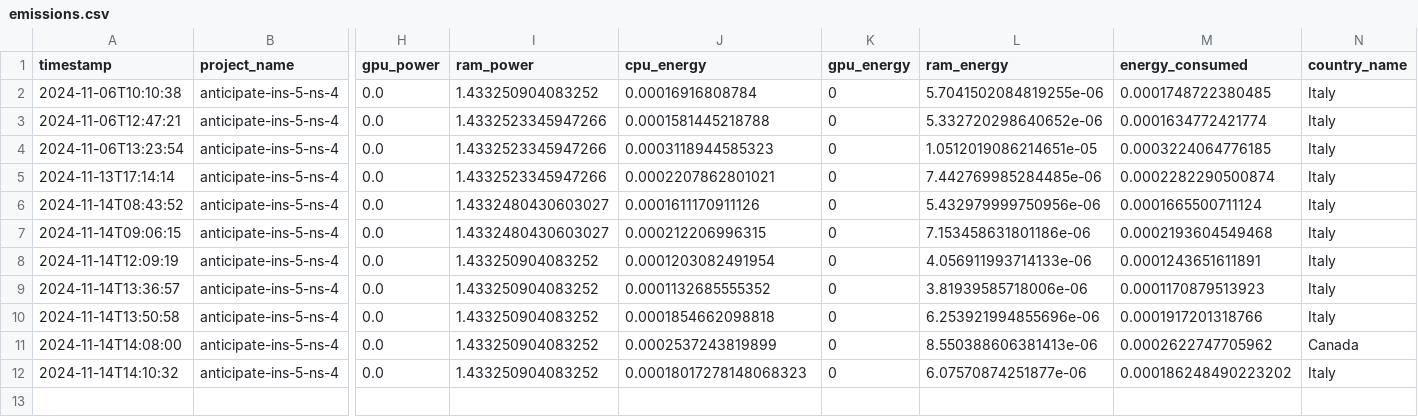
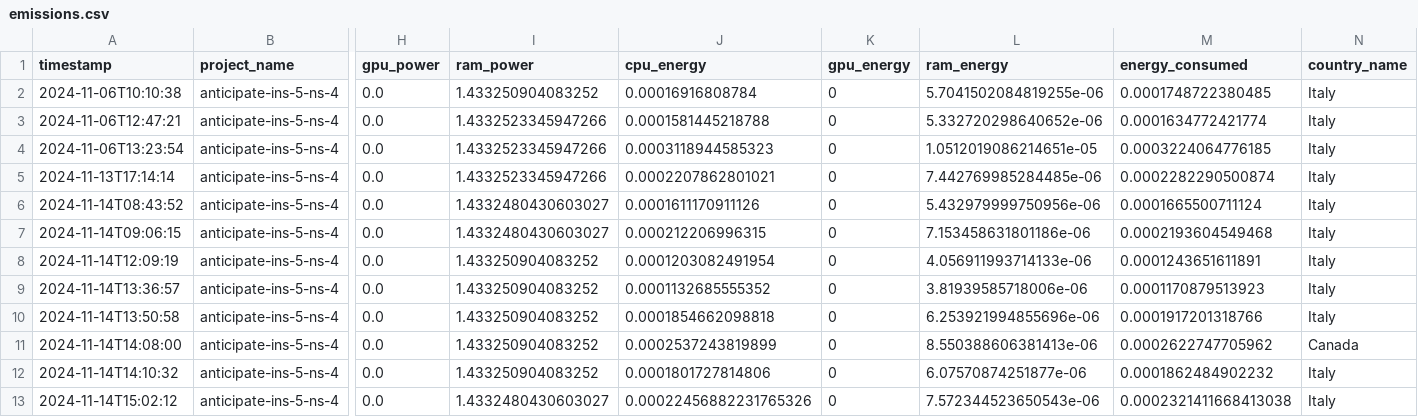
Before and after one commit to enricomors/sustainable-hw-dimensioning, a CSV file: data/emissions.csv, drawn as a sheet; only a part is shown, gaps mark what is left out; rows hold the shown columns only; the diff names each change by its address in the sheet, - before the commit and + after, or states it on an @@ line.

```diff
--- a/data/emissions.csv
+++ b/data/emissions.csv
-J12 (cpu_energy): 0.00018017278148068323
+J12 (cpu_energy): 0.0001801727814806
-M12 (energy_consumed): 0.000186248490223202
+M12 (energy_consumed): 0.0001862484902232
+row 13: 2024-11-14T15:02:12 | anticipate-ins-5-ns-4 | 0.0 | 1.4332480430603027 | 0.00022456882231765326 | 0 | 7.572344523650543e-06 | 0.0002321411668413038 | Italy
```
Also changed, not shown: 2 other files.
